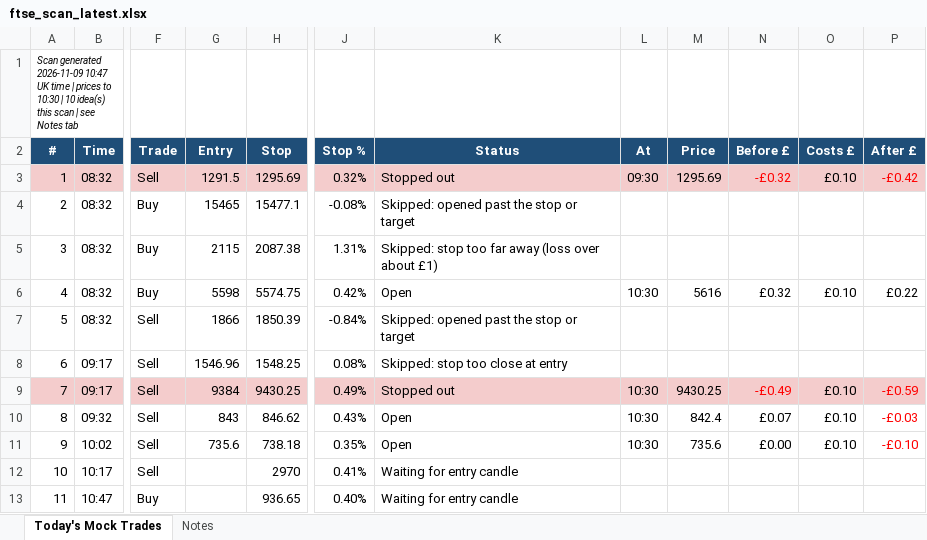
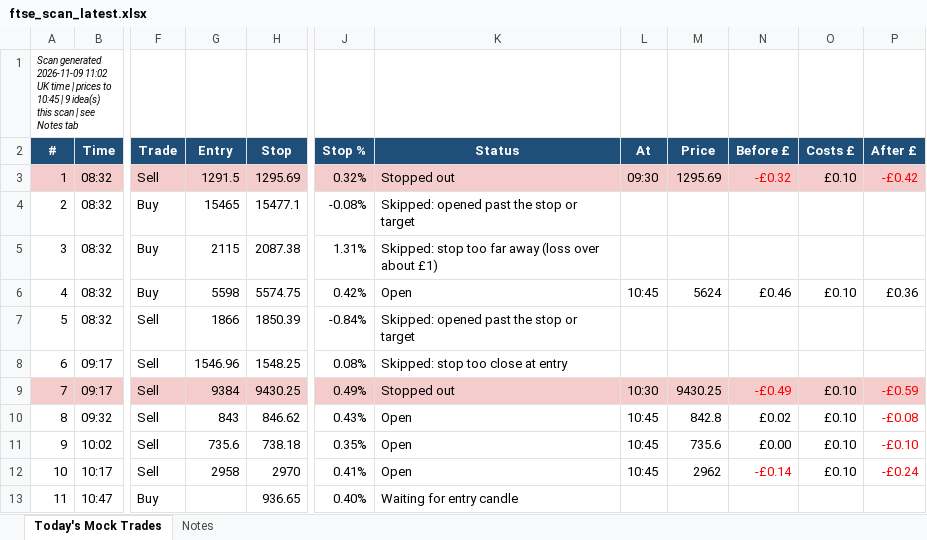
Before and after one commit to philwright210458-blip/ftse-trader, an Excel workbook: ftse_scan_latest.xlsx, sheet Today's Mock Trades, drawn as a sheet; only a part is shown, gaps mark what is left out; values as stored, in another font and other column widths than the file's, no borders; the diff names each change by its address in the sheet, - before the commit and + after, or states it on an @@ line.

```diff
--- a/ftse_scan_latest.xlsx (sheet Today's Mock Trades)
+++ b/ftse_scan_latest.xlsx (sheet Today's Mock Trades)
-A1 (#): …generated 2026-11-09 10:47 UK time | prices to 10:30 | 10 idea(s) this…
+A1 (#): …generated 2026-11-09 11:02 UK time | prices to 10:45 | 9 idea(s) this…
-L6 (At): 10:30
+L6 (At): 10:45
-M6 (Price): 5616
+M6 (Price): 5624
-N6 (Before £): £0.32
+N6 (Before £): £0.46
-P6 (After £): £0.22
+P6 (After £): £0.36
-L10:L11 (At): 10:30
+L10:L11 (At): 10:45
-M10 (Price): 842.4
+M10 (Price): 842.8
-N10 (Before £): £0.07
+N10 (Before £): £0.02
-P10 (After £): -£0.03
+P10 (After £): -£0.08
-G12 (Entry): (empty)
+G12 (Entry): 2958
-K12 (Status): Waiting for entry candle
+K12 (Status): Open
-L12 (At): (empty)
+L12 (At): 10:45
-M12 (Price): (empty)
+M12 (Price): 2962
-N12 (Before £): (empty)
+N12 (Before £): -£0.14
-O12 (Costs £): (empty)
+O12 (Costs £): £0.10
-P12 (After £): (empty)
+P12 (After £): -£0.24
```
Also changed, not shown: 2 other files.
